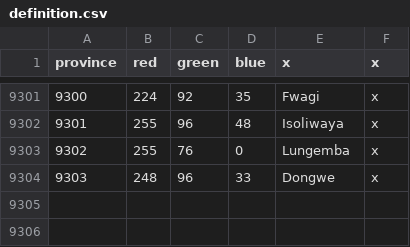
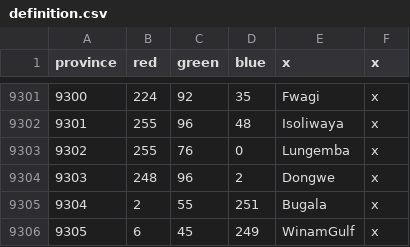
Before and after one commit to LeRoi6/Africa-Universalis-Modding-Community, a CSV file: map/definition.csv, drawn as a sheet; only a part is shown, gaps mark what is left out.

```diff
--- a/map/definition.csv
+++ b/map/definition.csv
@@ -9303,2 +9303,4 @@ province;red;green;blue;x;x
 9302;255;76;0;Lungemba;x
-9303;248;96;33;Dongwe;x
+9303;248;96;2;Dongwe;x
+9304;2;55;251;Bugala;x
+9305;6;45;249;WinamGulf;x
```
Also changed, not shown: 9 other files.
